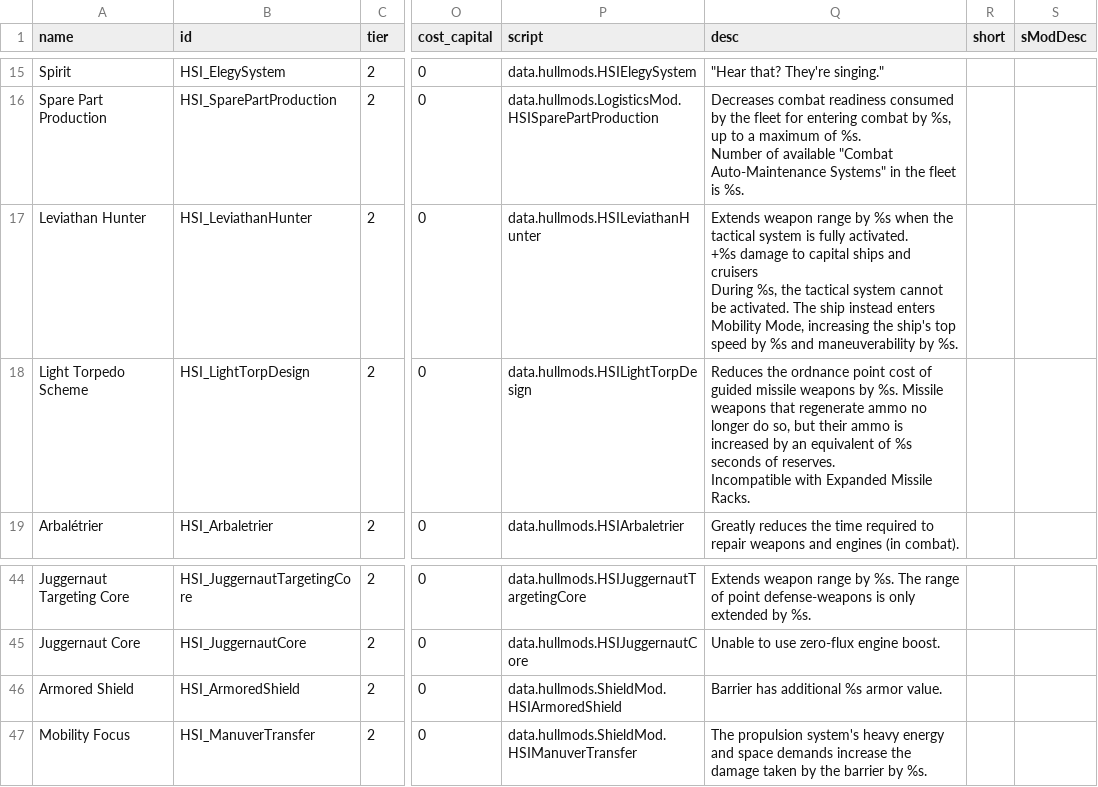
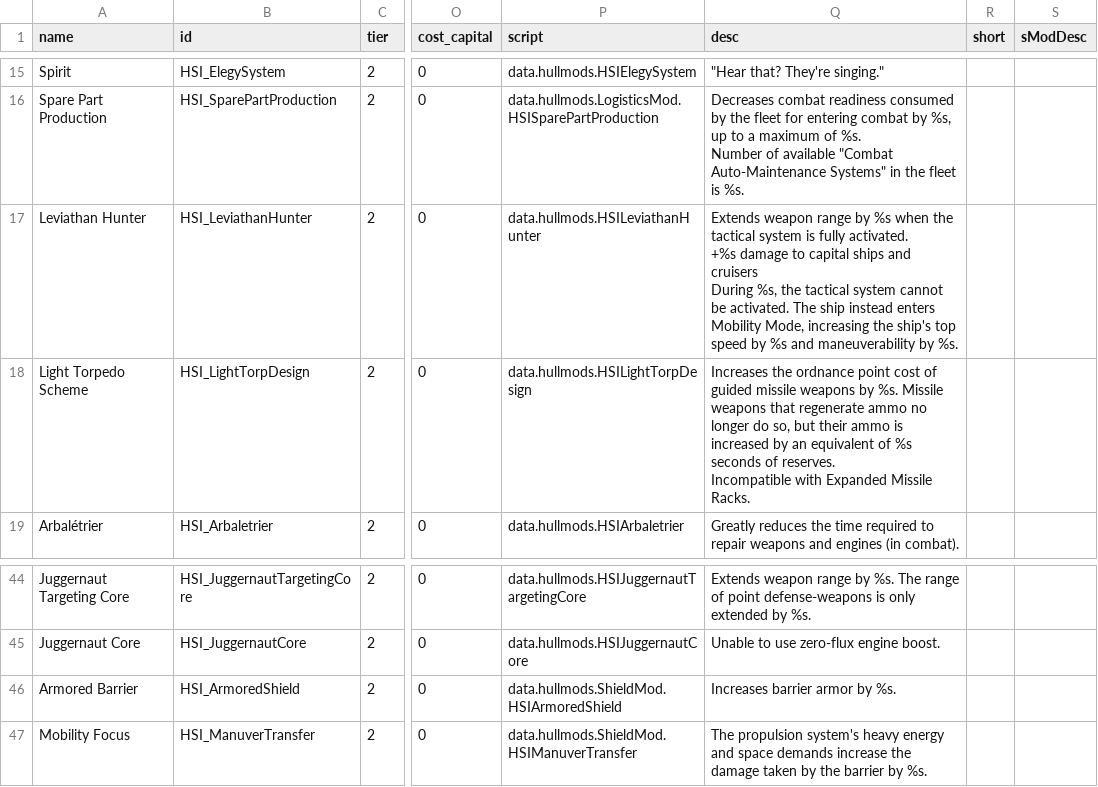
Before and after one commit to persocom01/HaloDynamicsShipIndustry_EN, a CSV file: data/hullmods/hull_mods.csv, drawn as a sheet; only a part is shown, gaps mark what is left out; the diff names each change by its address in the sheet, - before the commit and + after, or states it on an @@ line.

```diff
--- a/data/hullmods/hull_mods.csv
+++ b/data/hullmods/hull_mods.csv
-Q18 (desc): Reduces the ordnance…
+Q18 (desc): Increases the ordnance…
-A46 (name): Armored Shield
+A46 (name): Armored Barrier
-Q46 (desc): Barrier has additional %s armor value.
+Q46 (desc): Increases barrier armor by %s.
```
Also changed, not shown: data/characters/skills/skill_data.csv, data/shipsystems/ship_systems.csv, 1 other file.
